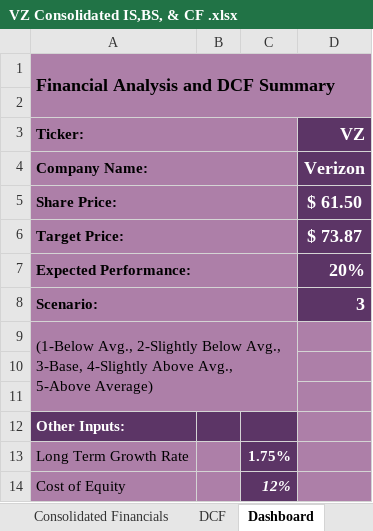
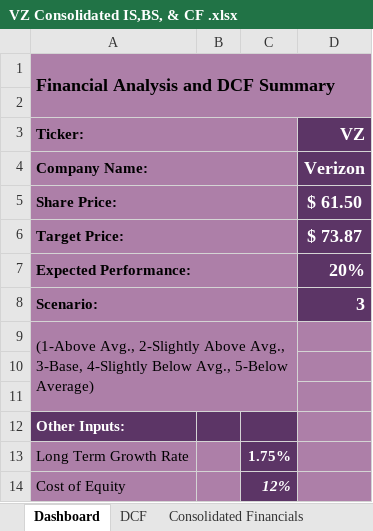
Before and after one commit to de59/de59.github.io, an Excel workbook: Projects/VZ Consolidated IS,BS, & CF .xlsx, sheet Dashboard, drawn as a sheet; values as stored, in another font and other column widths than the file's, no borders; charts and pictures not drawn; the diff names each change by its address in the sheet, - before the commit and + after, or states it on an @@ line.

Commit message:
Update VZ Consolidated IS,BS, & CF .xlsx
update one of the projects

```diff
--- a/Projects/VZ Consolidated IS,BS, & CF .xlsx (sheet Dashboard)
+++ b/Projects/VZ Consolidated IS,BS, & CF .xlsx (sheet Dashboard)
@@ sheet tab order changed: Dashboard | DCF | Consolidated Financials @@
-A9 (Ticker:): (1-Below Avg., 2-Slightly Below Avg., 3-Base, 4-Slightly Above Avg., 5-Above Average)
+A9 (Ticker:): (1-Above Avg., 2-Slightly Above Avg., 3-Base, 4-Slightly Below Avg., 5-Below Average)
```
Also changed, not shown: sheet DCF, charts or pictures.
